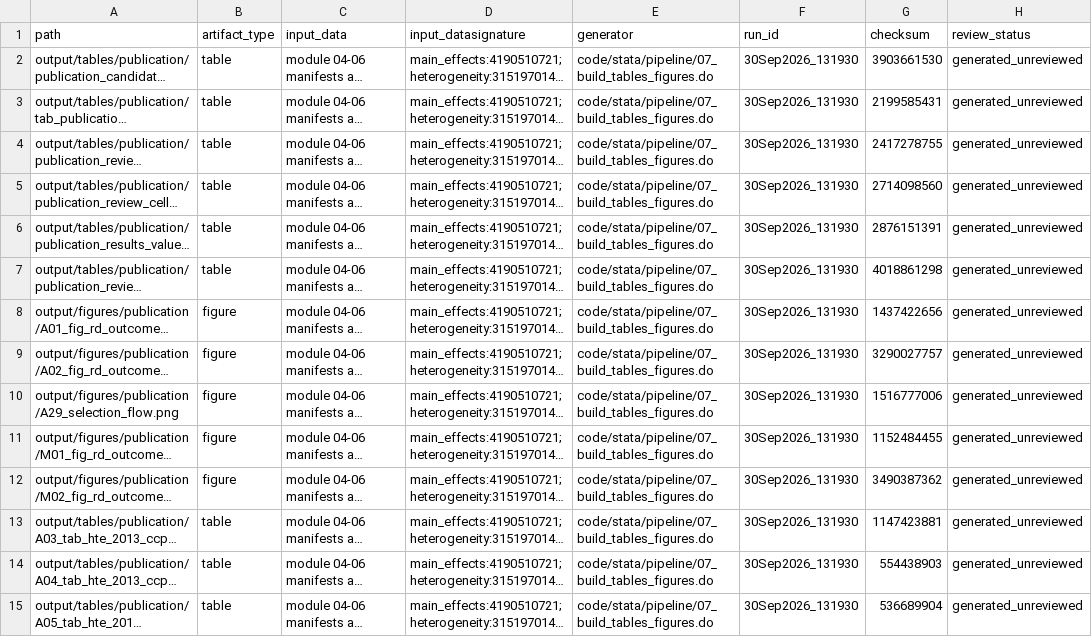
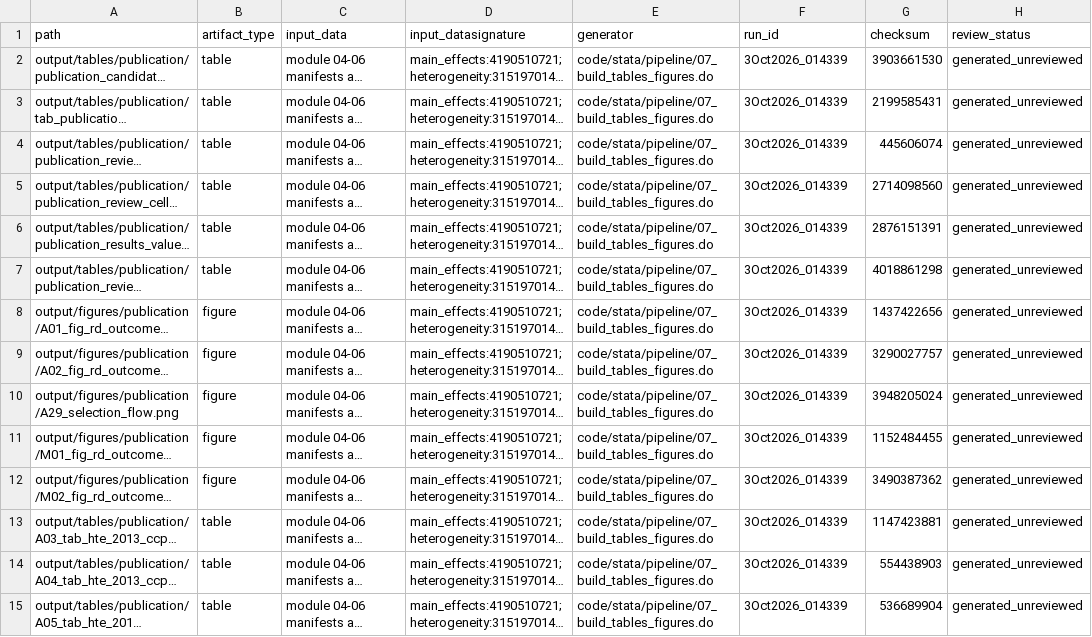
Before and after one commit to Jorge-Zavala-D/VictimasRD, a CSV file: metadata/publication-output-manifest.csv, drawn as a sheet; only a part is shown; long unchanged cells end in …; the diff covers the shown part only; the diff names each change by its address in the sheet, - before the commit and + after, or states it on an @@ line.

Commit message:
Repair publication exhibits and defensive Stata guards
Correct the Stata generators for A25 percent/percentage-point units, A28 covariate years and OLS sample notes, and A29 title and bottom-note clipping. Regenerate the three derivatives and publication/release manifests through the master using Stata MCP selections.

Require both conditional-F statistics before taking their minimum, and require observed age in all affected Census-2017 individual eligibility paths. Add a focused test executing actual production expressions against ordinary/extended missing values and the F=10 boundary.

Validate all 13 Stata contract tests, direct same-session test repetition, independent publication/source-hash checks, 287 retained table rows and source/output SHA-256 pairs. Confirm unchanged table bodies, frozen numerical sources, passing heterogeneity gates and current migration populations.

Match the review preview to the live manuscript's 165.1 mm text width; compile and inspect the 46-page packet. Record artifact-level review, independent review, scope limits and the updated project handoff.

Leave raw/archive, Working, Coded, configuration and all 141 existing Overleaf files unchanged. Keep audit previews and logs ignored; add no datasets to Git. Preserve all 35 exhibit holds and the BLOCKED release audit. Do not imply full raw-data reproduction, new causal certification or authorization to sync, stage, commit or push.

```diff
--- a/metadata/publication-output-manifest.csv
+++ b/metadata/publication-output-manifest.csv
-F2:F15 (run_id): 30Sep2026_131930
+F2:F15 (run_id): 3Oct2026_014339
-G4 (checksum): 2417278755
+G4 (checksum): 445606074
-G10 (checksum): 1516777006
+G10 (checksum): 3948205024
```
Also changed, not shown: 29 edited cells elsewhere in this file, metadata/release-audit-manifest.csv, output/tables/publication/publication_review_exhibits.csv, 14 other files.
